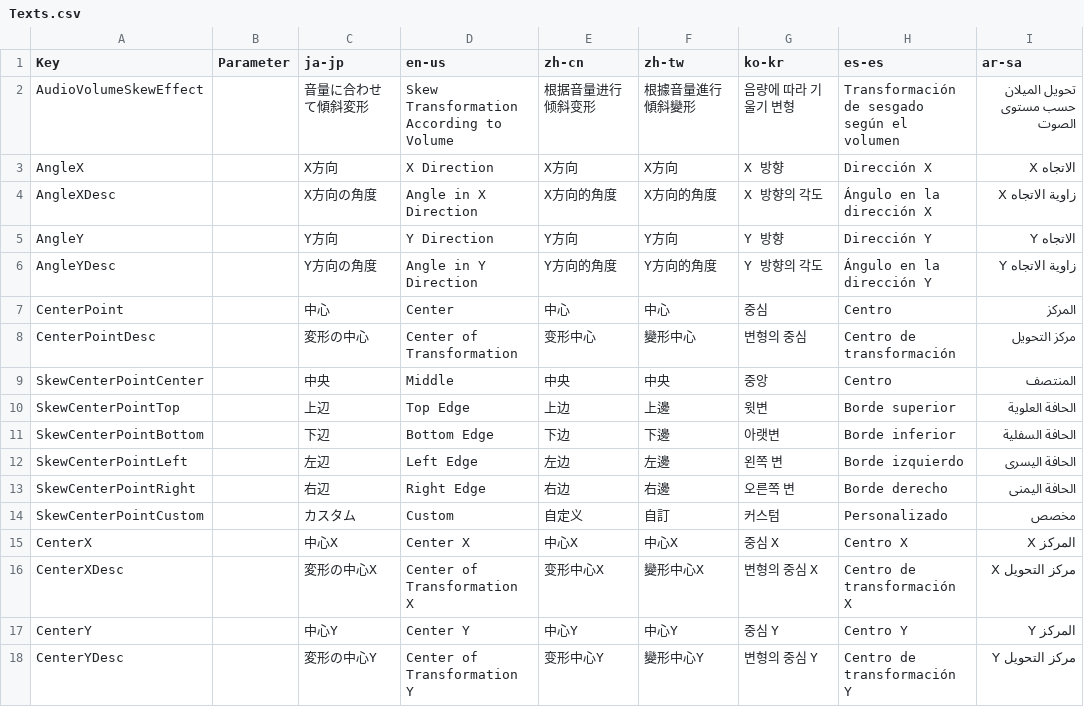
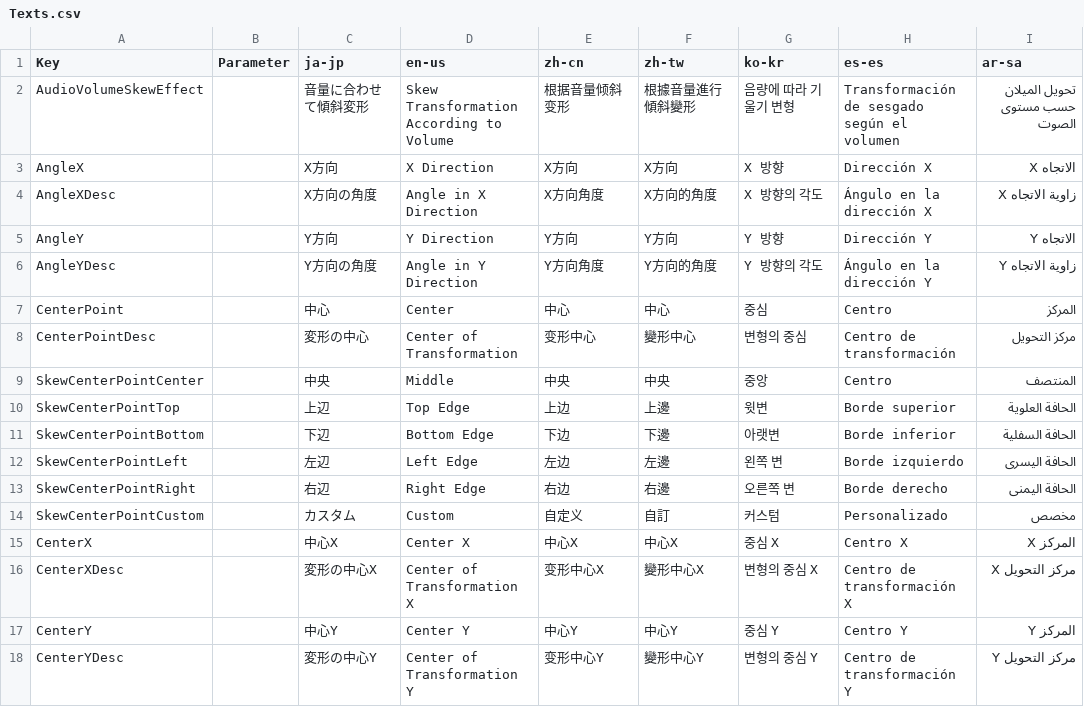
Before and after one commit to manju-summoner/YukkuriMovieMaker.Plugin.Community, a CSV file: YukkuriMovieMaker.Plugin.Community/Effect/Video/AudioVolume/Skew/Texts.csv, drawn as a sheet; only a part is shown; the diff names each change by its address in the sheet, - before the commit and + after, or states it on an @@ line.

Commit message:
Update Texts.csv

```diff
--- a/YukkuriMovieMaker.Plugin.Community/Effect/Video/AudioVolume/Skew/Texts.csv
+++ b/YukkuriMovieMaker.Plugin.Community/Effect/Video/AudioVolume/Skew/Texts.csv
-E2 (zh-cn): 根据音量进行倾斜变形
+E2 (zh-cn): 根据音量倾斜变形
-E4 (zh-cn): X方向的角度
+E4 (zh-cn): X方向角度
-E6 (zh-cn): Y方向的角度
+E6 (zh-cn): Y方向角度
```
